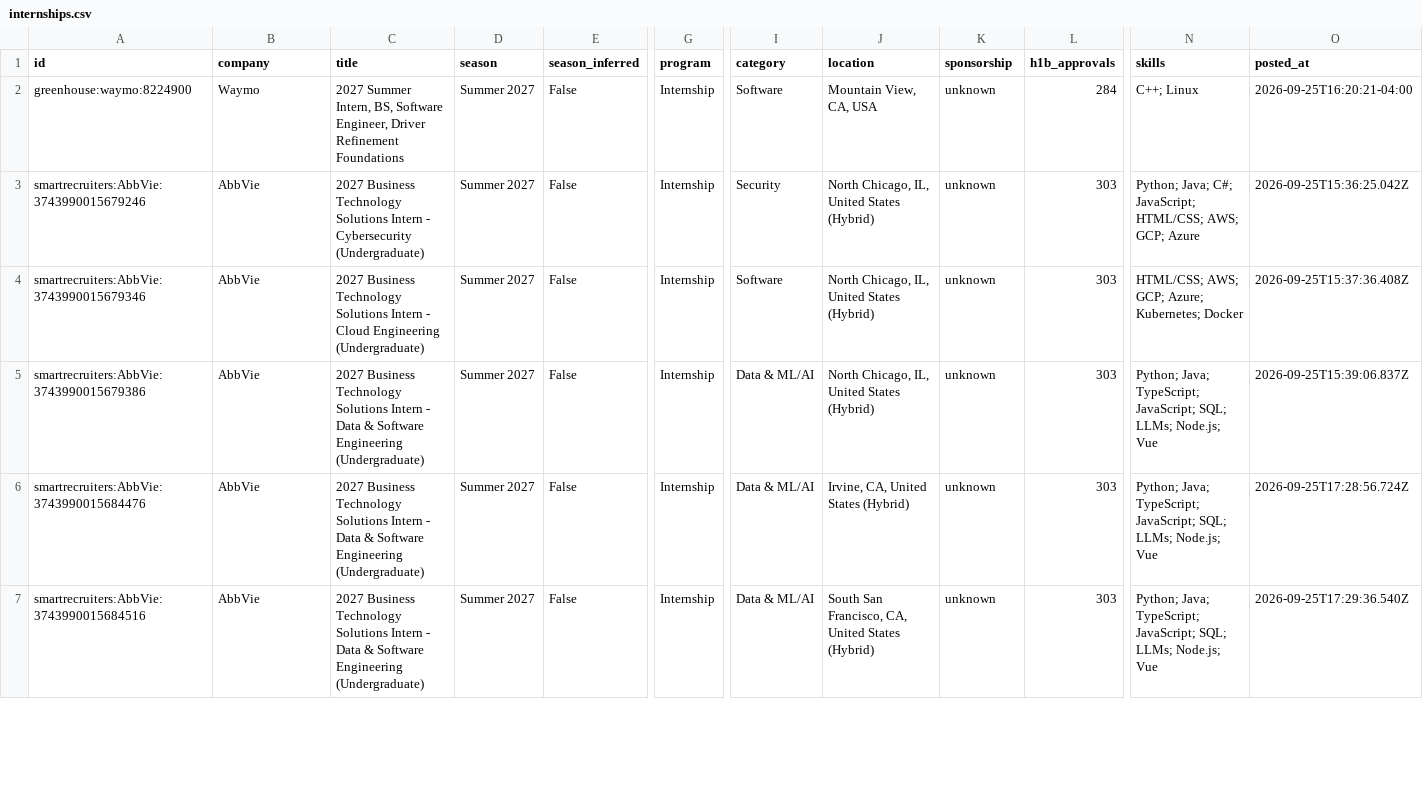
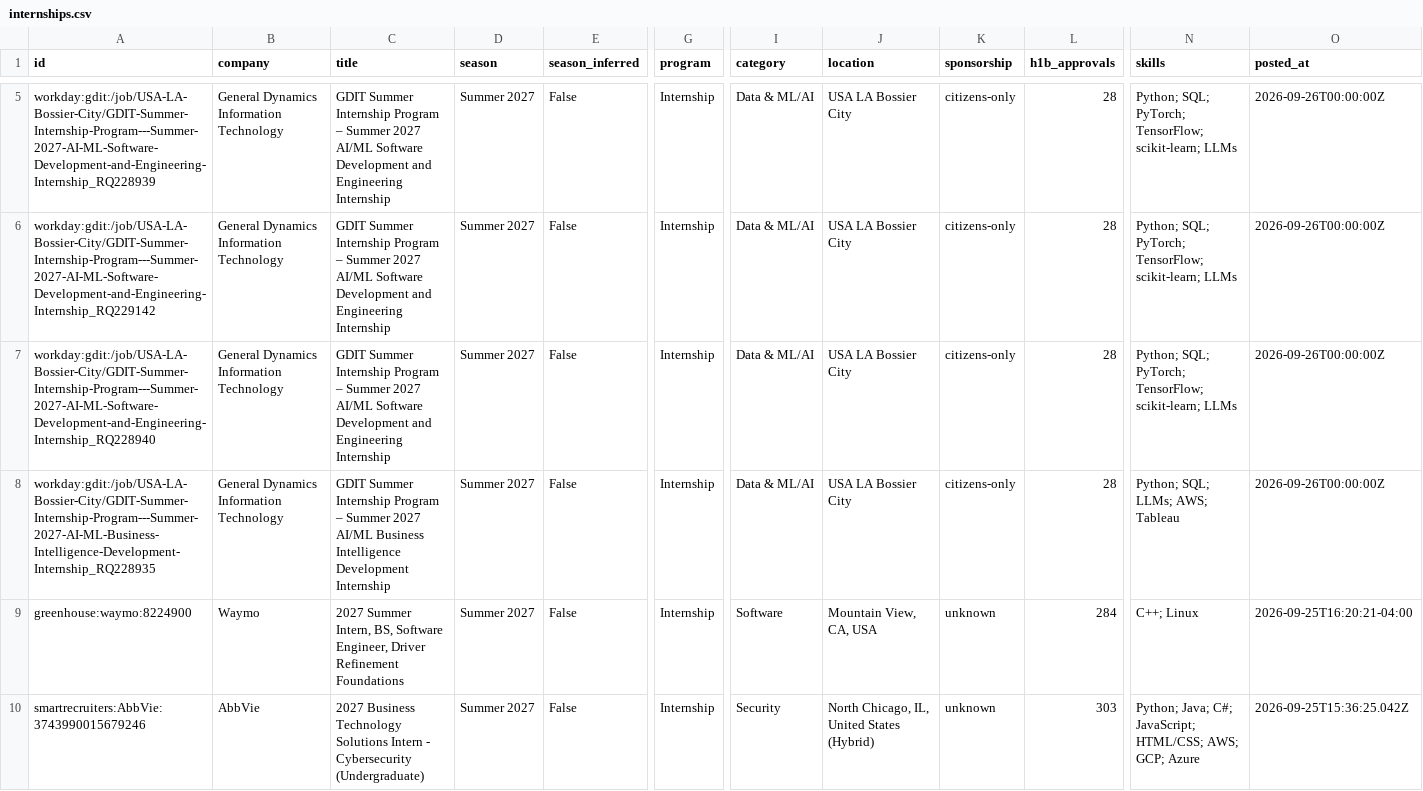
Before and after one commit to superasymmetry/internship-alerts, a CSV file: data/internships.csv, drawn as a sheet; only a part is shown, gaps mark what is left out; the shorter side is filled out with more unchanged rows; rows hold the shown columns only; the diff covers the shown part only; the diff names each change by its address in the sheet, - before the commit and + after, or states it on an @@ line.

```diff
--- a/data/internships.csv
+++ b/data/internships.csv
+row 5: workday:gdit:/job/USA-LA-Bossier-City/GDIT-Summer-Internship-Program---Summer-2027-AI-ML-Software-Development-and-Engineering-Internship_RQ228939 | General Dynamics Information Technology | GDIT Summer Internship Program – Summer 2027 AI/ML Software Development and Engineering Internship | Summer 2027 | False | Internship | Data & ML/AI | USA LA Bossier City | citizens-only | 28 | Python; SQL; PyTorch; TensorFlow; scikit-learn; LLMs | 2026-09-26T00:00:00Z
+row 6: workday:gdit:/job/USA-LA-Bossier-City/GDIT-Summer-Internship-Program---Summer-2027-AI-ML-Software-Development-and-Engineering-Internship_RQ229142 | General Dynamics Information Technology | GDIT Summer Internship Program – Summer 2027 AI/ML Software Development and Engineering Internship | Summer 2027 | False | Internship | Data & ML/AI | USA LA Bossier City | citizens-only | 28 | Python; SQL; PyTorch; TensorFlow; scikit-learn; LLMs | 2026-09-26T00:00:00Z
+row 7: workday:gdit:/job/USA-LA-Bossier-City/GDIT-Summer-Internship-Program---Summer-2027-AI-ML-Software-Development-and-Engineering-Internship_RQ228940 | General Dynamics Information Technology | GDIT Summer Internship Program – Summer 2027 AI/ML Software Development and Engineering Internship | Summer 2027 | False | Internship | Data & ML/AI | USA LA Bossier City | citizens-only | 28 | Python; SQL; PyTorch; TensorFlow; scikit-learn; LLMs | 2026-09-26T00:00:00Z
+row 8: workday:gdit:/job/USA-LA-Bossier-City/GDIT-Summer-Internship-Program---Summer-2027-AI-ML-Business-Intelligence-Development-Internship_RQ228935 | General Dynamics Information Technology | GDIT Summer Internship Program – Summer 2027 AI/ML Business Intelligence Development Internship | Summer 2027 | False | Internship | Data & ML/AI | USA LA Bossier City | citizens-only | 28 | Python; SQL; LLMs; AWS; Tableau | 2026-09-26T00:00:00Z
```
Also changed, not shown: 3 added rows elsewhere in this file, docs/internships.csv, 15 other files.
